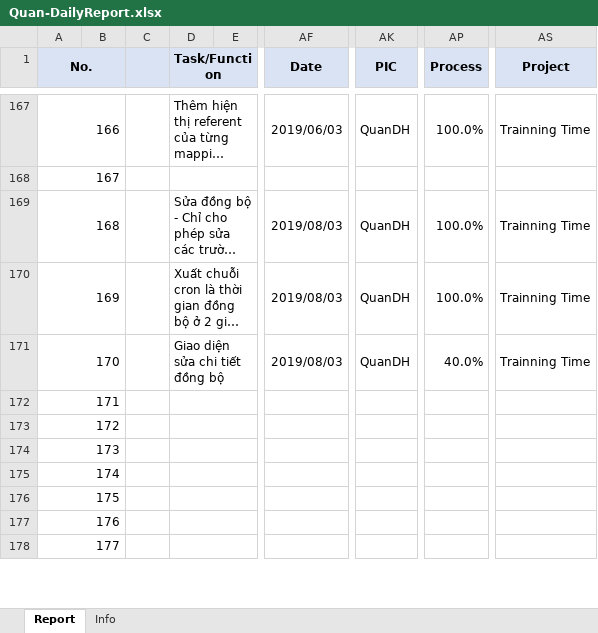
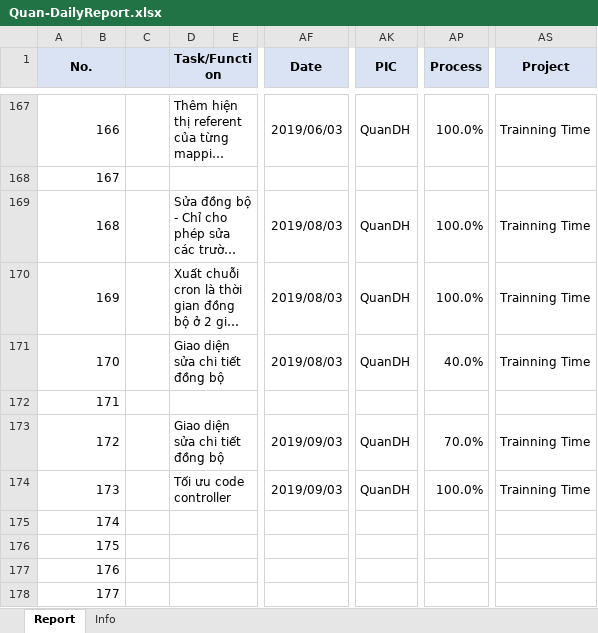
Before and after one commit to pcadev/Reports, an Excel workbook: DailyReport/Quan-DailyReport.xlsx, sheet Report, drawn as a sheet; only a part is shown, gaps mark what is left out; long unchanged cells end in …; values as stored, in another font and other column widths than the file's, no borders; charts and pictures not drawn; the diff names each change by its address in the sheet, - before the commit and + after, or states it on an @@ line.

Commit message:
báo cáo ngày 9/3/2019

```diff
--- a/DailyReport/Quan-DailyReport.xlsx (sheet Report)
+++ b/DailyReport/Quan-DailyReport.xlsx (sheet Report)
-D173 (Task/Function): (empty)
+D173 (Task/Function): Giao diện sửa chi tiết đồng bộ
-AF173:AF174 (Date): (empty)
+AF173:AF174 (Date): 2019/09/03
-AK173:AK174 (PIC): (empty)
+AK173:AK174 (PIC): QuanDH
-AP173 (Process): (empty)
+AP173 (Process): 70.0%
-AS173:AS174 (Project): (empty)
+AS173:AS174 (Project): Trainning Time
-D174 (Task/Function): (empty)
+D174 (Task/Function): Tối ưu code controller
-AP174 (Process): (empty)
+AP174 (Process): 100.0%
```
Also changed, not shown: charts or pictures.
